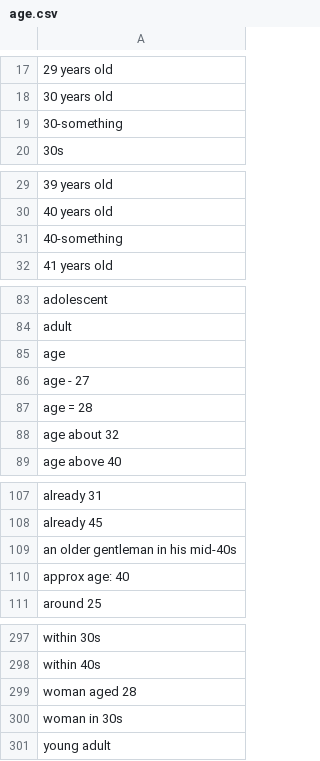
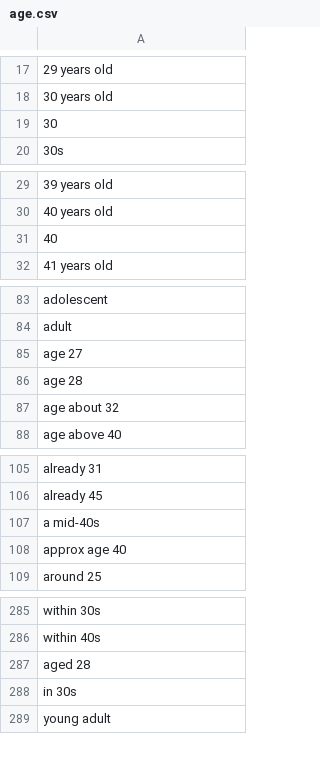
Before and after one commit to gobinath-sketch/User-Preference-Tagging, a CSV file: tag/tags/age.csv, drawn as a sheet; only a part is shown, gaps mark what is left out; the diff covers the shown part only.

```diff
--- a/tag/tags/age.csv
+++ b/tag/tags/age.csv
@@ -18,3 +18,3 @@
 30 years old
-30-something
+30
 30s
@@ -30,3 +30,3 @@
 40 years old
-40-something
+40
 41 years old
@@ -84,5 +84,4 @@ adolescent
 adult
-age
-age - 27
-age = 28
+age 27
+age 28
 age about 32
@@ -108,4 +106,4 @@ already 31
 already 45
-an older gentleman in his mid-40s
-approx age: 40
+a mid-40s
+approx age 40
 around 25
@@ -298,4 +286,4 @@ within 30s
 within 40s
-woman aged 28
-woman in 30s
+aged 28
+in 30s
 young adult
```
Also changed, not shown: 11 removed rows and 29 edited cells elsewhere in this file.
